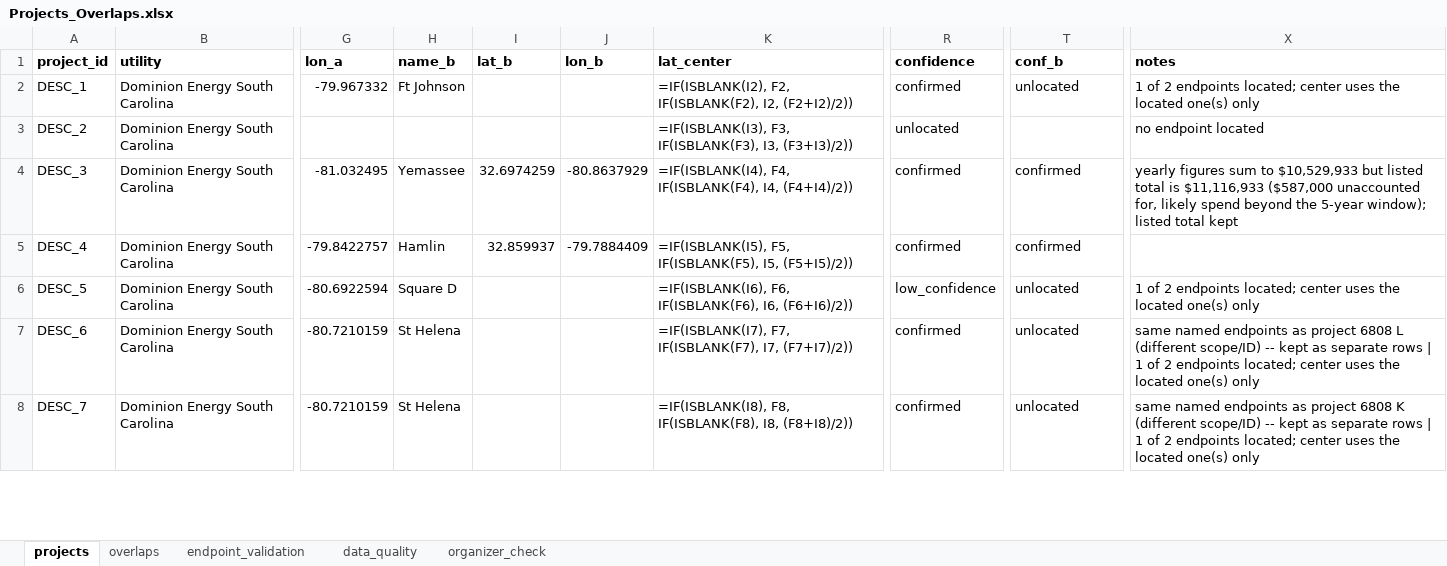
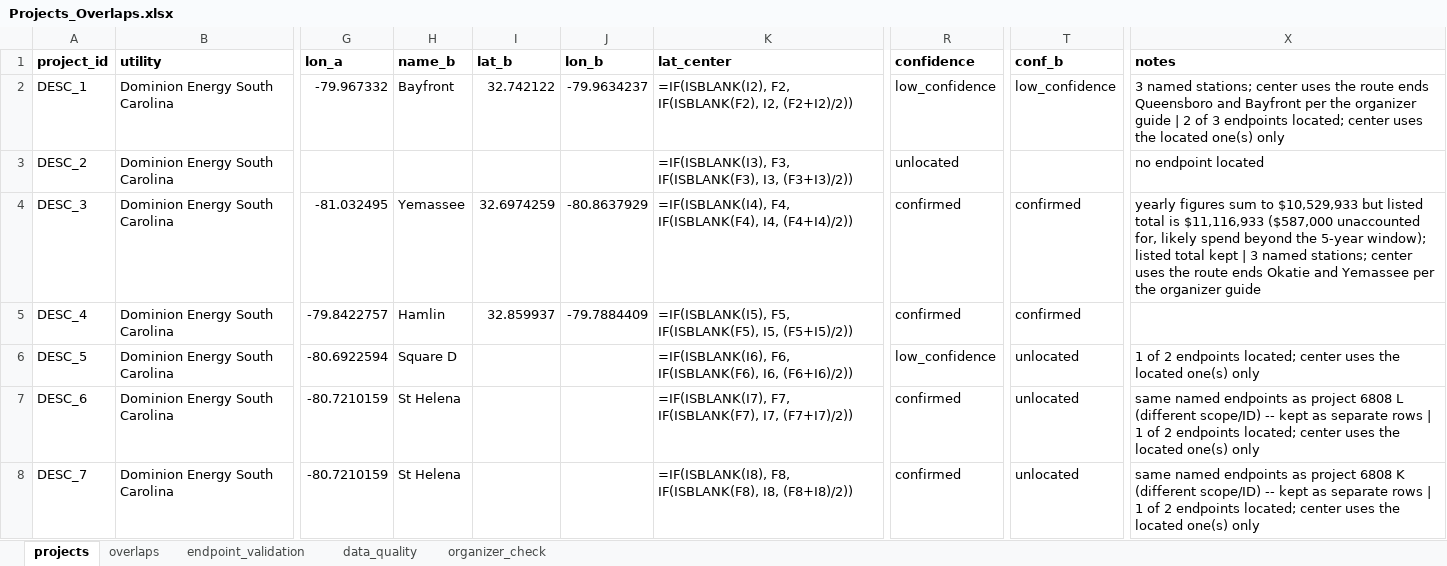
Before and after one commit to schneidine/gridlock, an Excel workbook: backend/data_clean/Projects_Overlaps.xlsx, sheet projects, drawn as a sheet; only a part is shown, gaps mark what is left out; values as stored, in another font and other column widths than the file's, no borders; formulas without a stored value are shown as written; the diff covers the shown part only; the diff names each change by its address in the sheet, - before the commit and + after, or states it on an @@ line.

```diff
--- a/backend/data_clean/Projects_Overlaps.xlsx (sheet projects)
+++ b/backend/data_clean/Projects_Overlaps.xlsx (sheet projects)
-H2 (name_b): Ft Johnson
+H2 (name_b): Bayfront
-I2 (lat_b): (empty)
+I2 (lat_b): 32.742122
-J2 (lon_b): (empty)
+J2 (lon_b): -79.9634237
-R2 (confidence): confirmed
+R2 (confidence): low_confidence
-T2 (conf_b): unlocated
+T2 (conf_b): low_confidence
-X2 (notes): 1 of 2 endpoints located;…
+X2 (notes): 3 named stations; center uses the route ends Queensboro and Bayfront per the organizer guide | 2 of 3 endpoints located;…
-X4 (notes): …total kept
+X4 (notes): …total kept | 3 named stations; center uses the route ends Okatie and Yemassee per the organizer guide
```
Also changed, not shown: 69 edited cells elsewhere in this sheet, sheet endpoint_validation, sheet overlaps, 25 other files.
